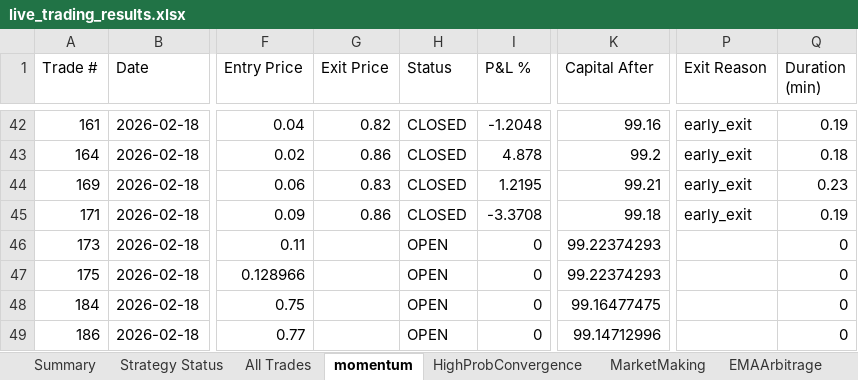
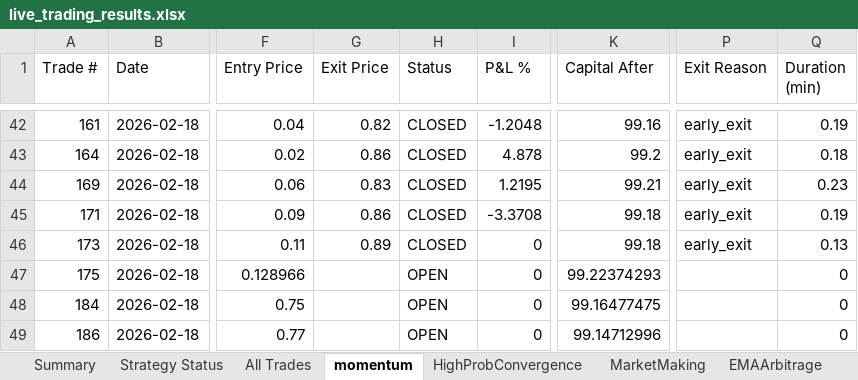
Before and after one commit to herbalclaw/polymarket-strategy-tester, an Excel workbook: live_trading_results.xlsx, sheet momentum, drawn as a sheet; only a part is shown, gaps mark what is left out; values as stored, in another font and other column widths than the file's, no borders; the diff names each change by its address in the sheet, - before the commit and + after, or states it on an @@ line.

Commit message:
Trade #145 closed at 2026-02-18 00:42:17 - unknown UNKNOWN +0.000%

```diff
--- a/live_trading_results.xlsx (sheet momentum)
+++ b/live_trading_results.xlsx (sheet momentum)
-G46 (Exit Price): (empty)
+G46 (Exit Price): 0.89
-H46 (Status): OPEN
+H46 (Status): CLOSED
-K46 (Capital After): 99.22374293
+K46 (Capital After): 99.18
-P46 (Exit Reason): (empty)
+P46 (Exit Reason): early_exit
-Q46 (Duration (min)): 0
+Q46 (Duration (min)): 0.13
```
Also changed, not shown: sheet All Trades, sheet MarketMaking, sheet Summary, sheet Strategy Status.
